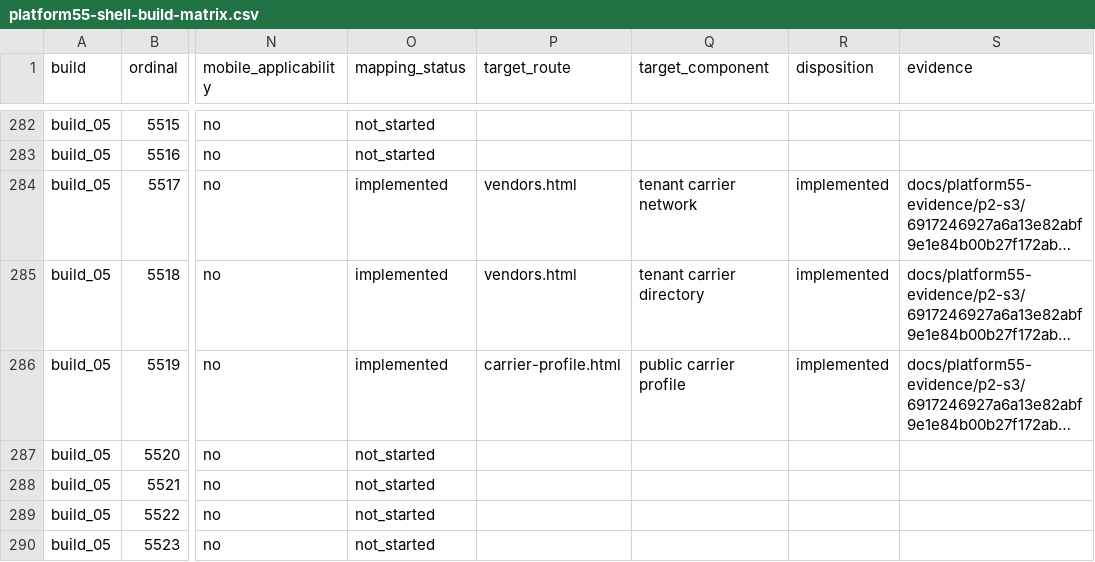
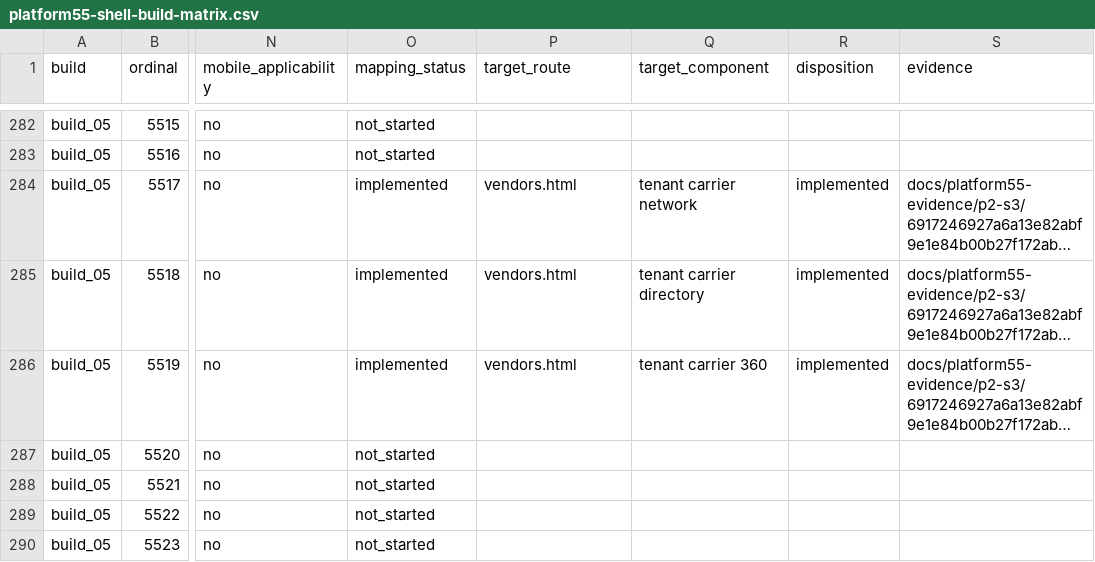
Before and after one commit to elandopando8892/rateware, a CSV file: docs/platform55-shell-build-matrix.csv, drawn as a sheet; only a part is shown, gaps mark what is left out; long unchanged cells end in …; the diff names each change by its address in the sheet, - before the commit and + after, or states it on an @@ line.

Commit message:
fix: map Carrier 360 to its evidenced surface

```diff
--- a/docs/platform55-shell-build-matrix.csv
+++ b/docs/platform55-shell-build-matrix.csv
-P286 (target_route): carrier-profile.html
+P286 (target_route): vendors.html
-Q286 (target_component): public carrier profile
+Q286 (target_component): tenant carrier 360
```
Also changed, not shown: 2 other files.
